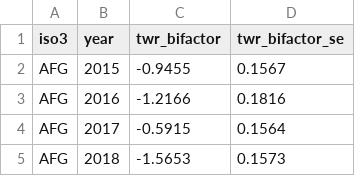
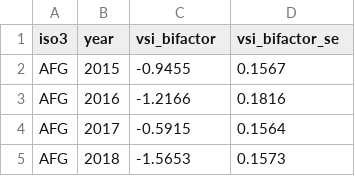
Before and after one commit to SevastianSanchez/Politics_of_NAs, a CSV file: data/02_measure/irt_goal_relative_general.csv, drawn as a sheet; only a part is shown.

```diff
--- a/data/02_measure/irt_goal_relative_general.csv
+++ b/data/02_measure/irt_goal_relative_general.csv
@@ -1,2 +1,2 @@
-iso3,year,twr_bifactor,twr_bifactor_se
+iso3,year,vsi_bifactor,vsi_bifactor_se
 AFG,2015,-0.9455,0.1567
```
Also changed, not shown: 13 other files.
